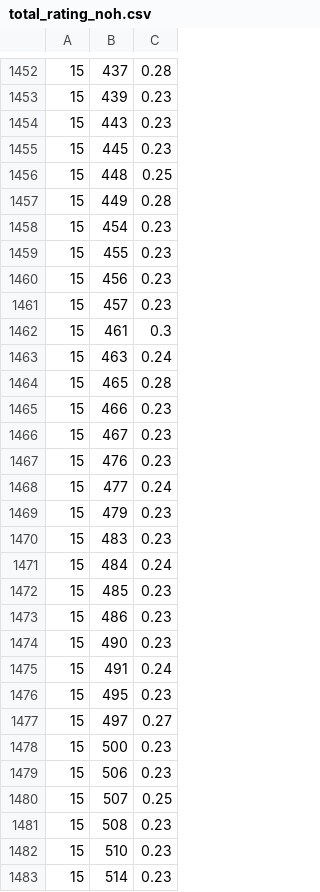
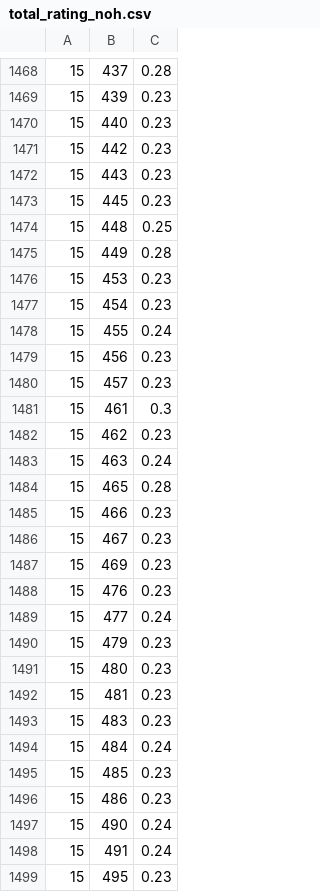
Before and after one commit to lmHOLO/SOCK, a CSV file: AI/fastapi_mysql/total_rating_noh.csv, drawn as a sheet; only a part is shown, gaps mark what is left out; the shorter side is filled out with more unchanged rows; the diff covers the shown part only.

```diff
--- a/AI/fastapi_mysql/total_rating_noh.csv
+++ b/AI/fastapi_mysql/total_rating_noh.csv
@@ -1453,2 +1469,4 @@
 15,439,0.23
+15,440,0.23
+15,442,0.23
 15,443,0.23
@@ -1457,4 +1475,5 @@
 15,449,0.28
+15,453,0.23
 15,454,0.23
-15,455,0.23
+15,455,0.24
 15,456,0.23
@@ -1462,2 +1481,3 @@
 15,461,0.3
+15,462,0.23
 15,463,0.24
@@ -1466,2 +1486,3 @@
 15,467,0.23
+15,469,0.23
 15,476,0.23
@@ -1469,2 +1490,4 @@
 15,479,0.23
+15,480,0.23
+15,481,0.23
 15,483,0.23
@@ -1473,3 +1496,3 @@
 15,486,0.23
-15,490,0.23
+15,490,0.24
 15,491,0.24
```
Also changed, not shown: 36 added rows and 34 edited cells elsewhere in this file, 3 other files.
